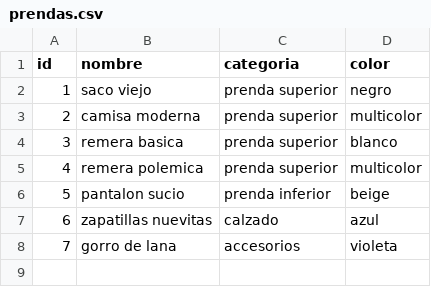
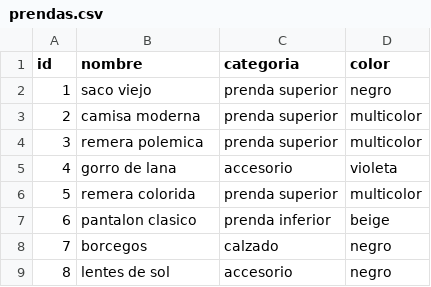
Before and after one commit to paulmdp/ProyectoFinalPyInicial, a CSV file: prendas.csv, drawn as a sheet; removed rows and columns are numbered as before the commit, all else as after; the diff names each change by its address in the sheet, - before the commit and + after, or states it on an @@ line.

```diff
--- a/prendas.csv
+++ b/prendas.csv
-row 4: 3 | remera basica | prenda superior | blanco
@@ column A (id) renumbered between rows 4 and 5 @@
-row 6: 5 | pantalon sucio | prenda inferior | beige
-row 7: 6 | zapatillas nuevitas | calzado | azul
-C5 (categoria): accesorios
+C5 (categoria): accesorio
+row 6: 5 | remera colorida | prenda superior | multicolor
+row 7: 6 | pantalon clasico | prenda inferior | beige
+row 8: 7 | borcegos | calzado | negro
+row 9: 8 | lentes de sol | accesorio | negro
```
Also changed, not shown: 5 other files.
